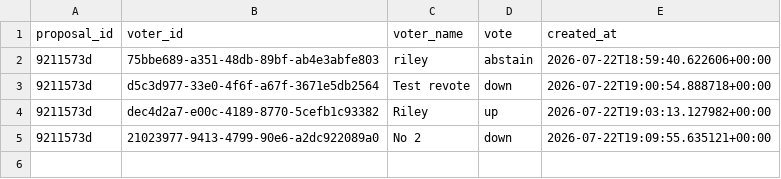
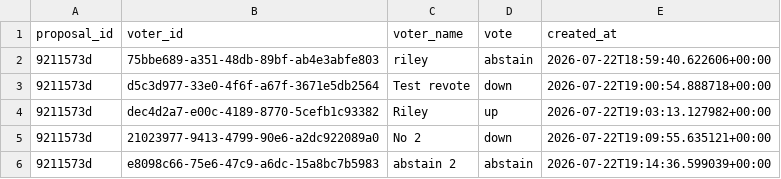
Before and after one commit to MikeRileytech/fantasy-league-history, a CSV file: data/rule_changes/votes.csv, drawn as a sheet.

Commit message:
Add vote (abstain) from abstain 2 on proposal 9211573d

```diff
--- a/data/rule_changes/votes.csv
+++ b/data/rule_changes/votes.csv
@@ -5 +5,2 @@ proposal_id,voter_id,voter_name,vote,created_at
 9211573d,21023977-9413-4799-90e6-a2dc922089a0,No 2,down,2026-07-22T19:09:55.635121+00:00
+9211573d,e8098c66-75e6-47c9-a6dc-15a8bc7b5983,abstain 2,abstain,2026-07-22T19:14:36.599039+00:00
```
